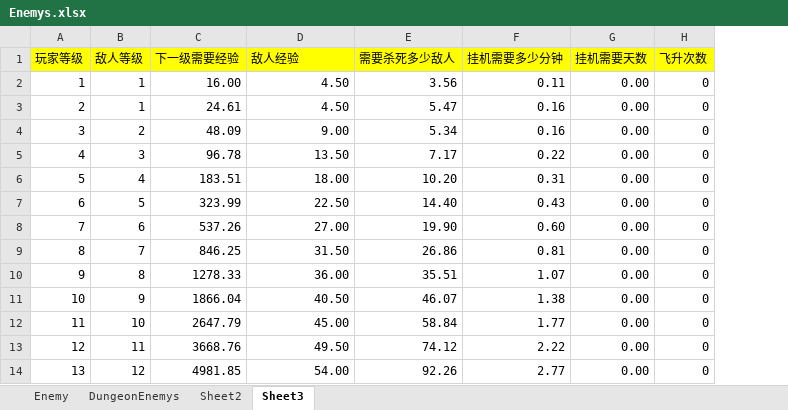
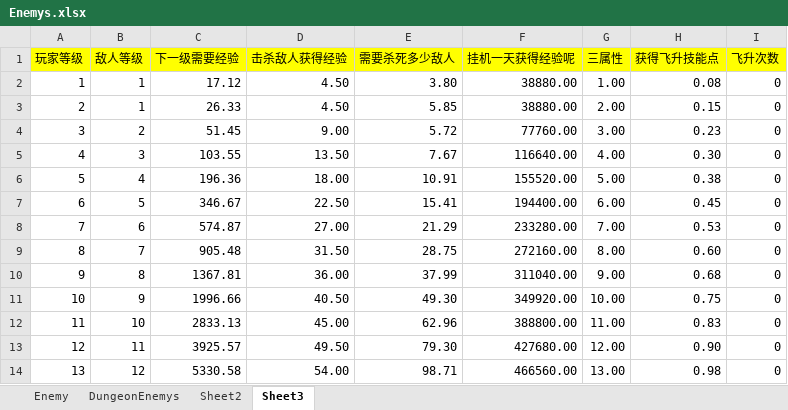
Before and after one commit to Abab-bk/AwesomeRPG, an Excel workbook: tools/luban/Datas/Enemys.xlsx, sheet Sheet3, drawn as a sheet; only a part is shown; values as stored, in another font and other column widths than the file's, no borders; removed rows and columns are numbered as before the commit, all else as after; the diff covers the shown part only; the diff names each change by its address in the sheet, - before the commit and + after, or states it on an @@ line.

```diff
--- a/tools/luban/Datas/Enemys.xlsx (sheet Sheet3)
+++ b/tools/luban/Datas/Enemys.xlsx (sheet Sheet3)
-column F (挂机需要多少分钟), rows 2-14: 0.11 | 0.16 | 0.16 | 0.22 | 0.31 | 0.43 | 0.60 | 0.81 | 1.07 | 1.38 | 1.77 | 2.22 | 2.77
-column G (挂机需要天数), rows 2-14: all 0.00
+column F (挂机一天获得经验呢), rows 2-14: 38880.00 | 38880.00 | 77760.00 | 116640.00 | 155520.00 | 194400.00 | 233280.00 | 272160.00 | 311040.00 | 349920.00 | 388800.00 | 427680.00 | 466560.00
+column G (三属性), rows 2-14: 1.00 | 2.00 | 3.00 | 4.00 | 5.00 | 6.00 | 7.00 | 8.00 | 9.00 | 10.00 | 11.00 | 12.00 | 13.00
+column H (获得飞升技能点), rows 2-14: 0.08 | 0.15 | 0.23 | 0.30 | 0.38 | 0.45 | 0.53 | 0.60 | 0.68 | 0.75 | 0.83 | 0.90 | 0.98
-D1: 敌人经验
+D1: 击杀敌人获得经验
-C2 (下一级需要经验): 16.00
+C2 (下一级需要经验): 17.12
-E2 (需要杀死多少敌人): 3.56
+E2 (需要杀死多少敌人): 3.80
-C3 (下一级需要经验): 24.61
+C3 (下一级需要经验): 26.33
-E3 (需要杀死多少敌人): 5.47
+E3 (需要杀死多少敌人): 5.85
-C4 (下一级需要经验): 48.09
+C4 (下一级需要经验): 51.45
-E4 (需要杀死多少敌人): 5.34
+E4 (需要杀死多少敌人): 5.72
-C5 (下一级需要经验): 96.78
+C5 (下一级需要经验): 103.55
-E5 (需要杀死多少敌人): 7.17
+E5 (需要杀死多少敌人): 7.67
-C6 (下一级需要经验): 183.51
+C6 (下一级需要经验): 196.36
-E6 (需要杀死多少敌人): 10.20
+E6 (需要杀死多少敌人): 10.91
-C7 (下一级需要经验): 323.99
+C7 (下一级需要经验): 346.67
-E7 (需要杀死多少敌人): 14.40
+E7 (需要杀死多少敌人): 15.41
-C8 (下一级需要经验): 537.26
+C8 (下一级需要经验): 574.87
-E8 (需要杀死多少敌人): 19.90
+E8 (需要杀死多少敌人): 21.29
-C9 (下一级需要经验): 846.25
+C9 (下一级需要经验): 905.48
-E9 (需要杀死多少敌人): 26.86
+E9 (需要杀死多少敌人): 28.75
-C10 (下一级需要经验): 1278.33
+C10 (下一级需要经验): 1367.81
-E10 (需要杀死多少敌人): 35.51
+E10 (需要杀死多少敌人): 37.99
-C11 (下一级需要经验): 1866.04
+C11 (下一级需要经验): 1996.66
-E11 (需要杀死多少敌人): 46.07
+E11 (需要杀死多少敌人): 49.30
-C12 (下一级需要经验): 2647.79
+C12 (下一级需要经验): 2833.13
-E12 (需要杀死多少敌人): 58.84
+E12 (需要杀死多少敌人): 62.96
-C13 (下一级需要经验): 3668.76
+C13 (下一级需要经验): 3925.57
-E13 (需要杀死多少敌人): 74.12
+E13 (需要杀死多少敌人): 79.30
-C14 (下一级需要经验): 4981.85
+C14 (下一级需要经验): 5330.58
-E14 (需要杀死多少敌人): 92.26
+E14 (需要杀死多少敌人): 98.71
```
Also changed, not shown: 174 edited cells elsewhere in this sheet, formulas that keep their value, tools/luban/Datas/Dungeons.xlsx, tools/luban/Datas/Wheather.xlsx, 13 other files.
